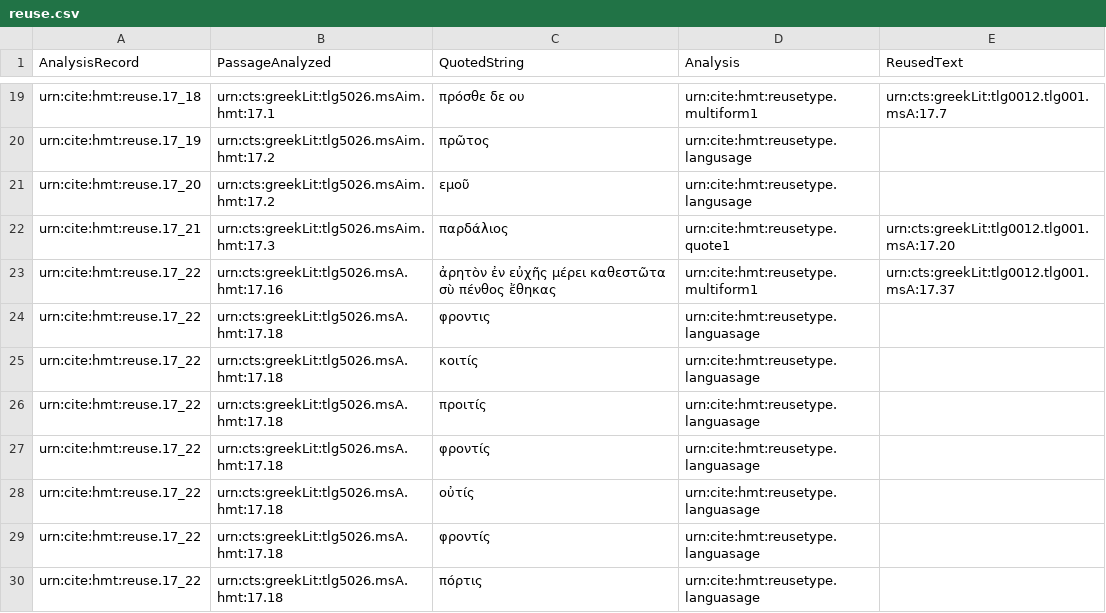
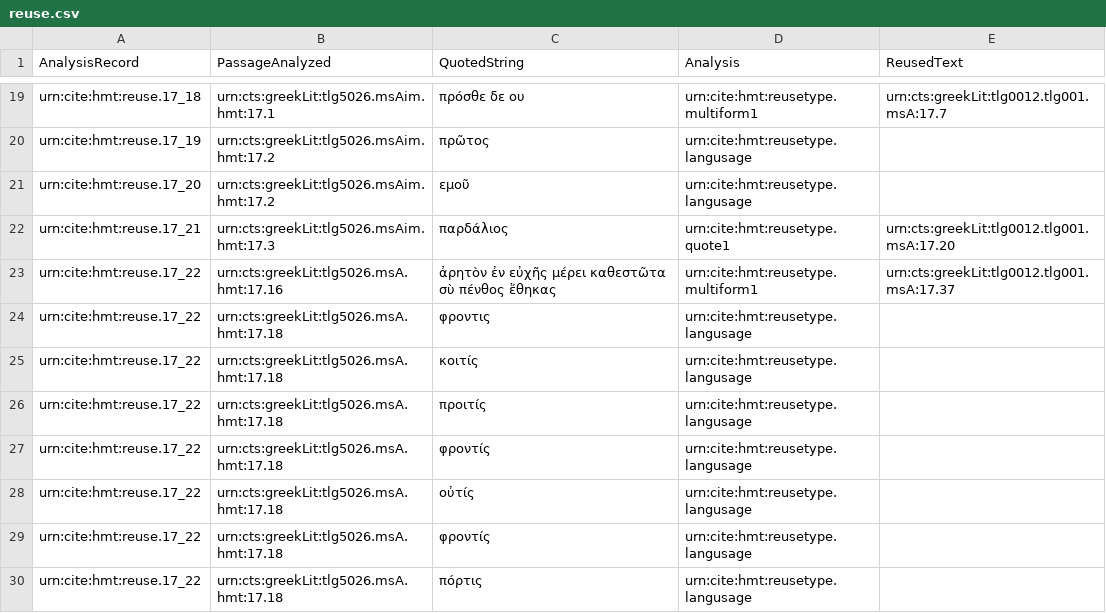
Before and after one commit to mwauke/closed-hc-il17, a CSV file: collections/reuse.csv, drawn as a sheet; only a part is shown, gaps mark what is left out.

Commit message:
Update reuse.csv

```diff
--- a/collections/reuse.csv
+++ b/collections/reuse.csv
@@ -23,8 +23,8 @@ urn:cite:hmt:reuse.17_21,urn:cts:greekLit:tlg5026.msAim.hmt:17.3,"παρδάλ
 urn:cite:hmt:reuse.17_22,urn:cts:greekLit:tlg5026.msA.hmt:17.16,"ἀρητὸν ἐν εὐχῆς μέρει καθεστῶτα σὺ πένθος ἔθηκας",urn:cite:hmt:reusetype.multiform1,urn:cts:greekLit:tlg0012.tlg001.msA:17.37
-urn:cite:hmt:reuse.17_22,urn:cts:greekLit:tlg5026.msA.hmt:17.18,"φροντις",urn:cite:hmt:reusetype.languasage,
-urn:cite:hmt:reuse.17_22,urn:cts:greekLit:tlg5026.msA.hmt:17.18,"κοιτίς",urn:cite:hmt:reusetype.languasage,
-urn:cite:hmt:reuse.17_22,urn:cts:greekLit:tlg5026.msA.hmt:17.18,"προιτίς",urn:cite:hmt:reusetype.languasage,
-urn:cite:hmt:reuse.17_22,urn:cts:greekLit:tlg5026.msA.hmt:17.18,"φροντίς",urn:cite:hmt:reusetype.languasage,
-urn:cite:hmt:reuse.17_22,urn:cts:greekLit:tlg5026.msA.hmt:17.18,"οὐτίς",urn:cite:hmt:reusetype.languasage,
-urn:cite:hmt:reuse.17_22,urn:cts:greekLit:tlg5026.msA.hmt:17.18,"φροντίς",urn:cite:hmt:reusetype.languasage,
-urn:cite:hmt:reuse.17_22,urn:cts:greekLit:tlg5026.msA.hmt:17.18,"πόρτις",urn:cite:hmt:reusetype.languasage,
+urn:cite:hmt:reuse.17_22,urn:cts:greekLit:tlg5026.msA.hmt:17.18,"φροντις",urn:cite:hmt:reusetype.langusage,
+urn:cite:hmt:reuse.17_22,urn:cts:greekLit:tlg5026.msA.hmt:17.18,"κοιτίς",urn:cite:hmt:reusetype.langusage,
+urn:cite:hmt:reuse.17_22,urn:cts:greekLit:tlg5026.msA.hmt:17.18,"προιτίς",urn:cite:hmt:reusetype.langusage,
+urn:cite:hmt:reuse.17_22,urn:cts:greekLit:tlg5026.msA.hmt:17.18,"φροντίς",urn:cite:hmt:reusetype.langusage,
+urn:cite:hmt:reuse.17_22,urn:cts:greekLit:tlg5026.msA.hmt:17.18,"οὐτίς",urn:cite:hmt:reusetype.langusage,
+urn:cite:hmt:reuse.17_22,urn:cts:greekLit:tlg5026.msA.hmt:17.18,"φροντίς",urn:cite:hmt:reusetype.langusage,
+urn:cite:hmt:reuse.17_22,urn:cts:greekLit:tlg5026.msA.hmt:17.18,"πόρτις",urn:cite:hmt:reusetype.langusage,
```
